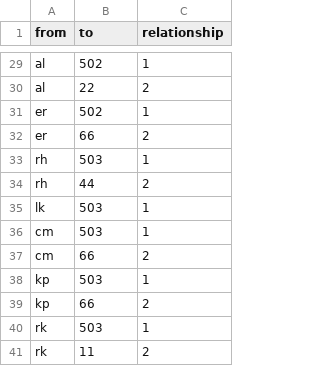
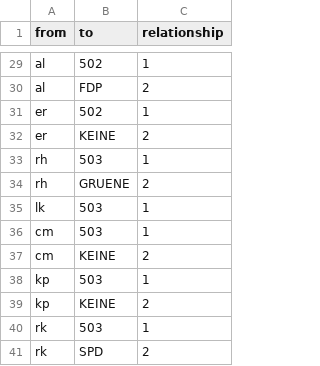
Before and after one commit to niclasketterer/annewill, a CSV file: Kopie für Pretest Anne Will - Edgelist.csv, drawn as a sheet; only a part is shown, gaps mark what is left out; the diff covers the shown part only; the diff names each change by its address in the sheet, - before the commit and + after, or states it on an @@ line.

```diff
--- a/Kopie für Pretest Anne Will - Edgelist.csv
+++ b/Kopie für Pretest Anne Will - Edgelist.csv
-B30 (to): 22
+B30 (to): FDP
-B32 (to): 66
+B32 (to): KEINE
-B34 (to): 44
+B34 (to): GRUENE
-B37 (to): 66
+B37 (to): KEINE
-B39 (to): 66
+B39 (to): KEINE
-B41 (to): 11
+B41 (to): SPD
```
Also changed, not shown: 13 edited cells elsewhere in this file, Kopie für Pretest Anne Will - Nodelist.csv.
